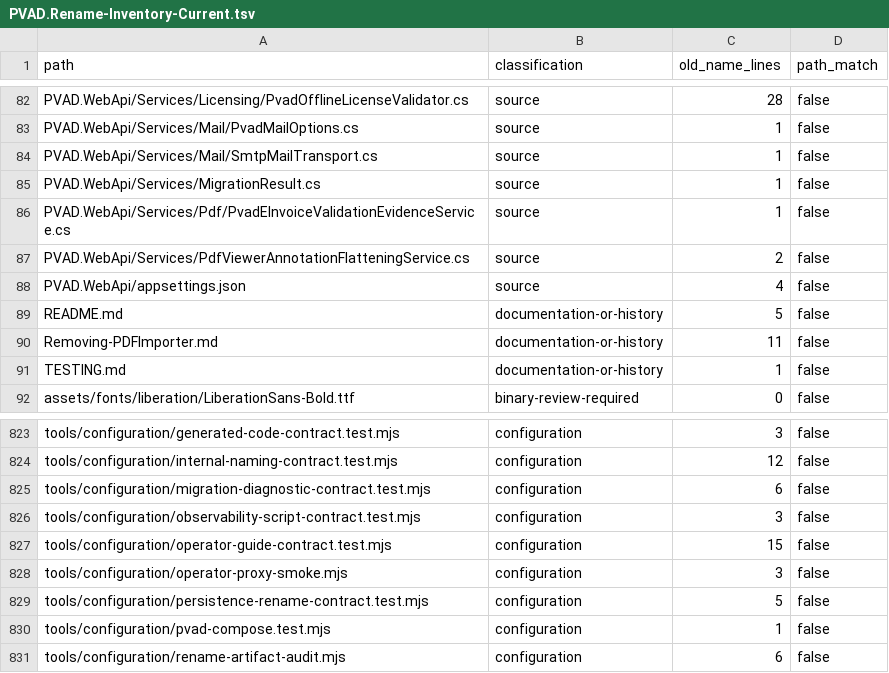
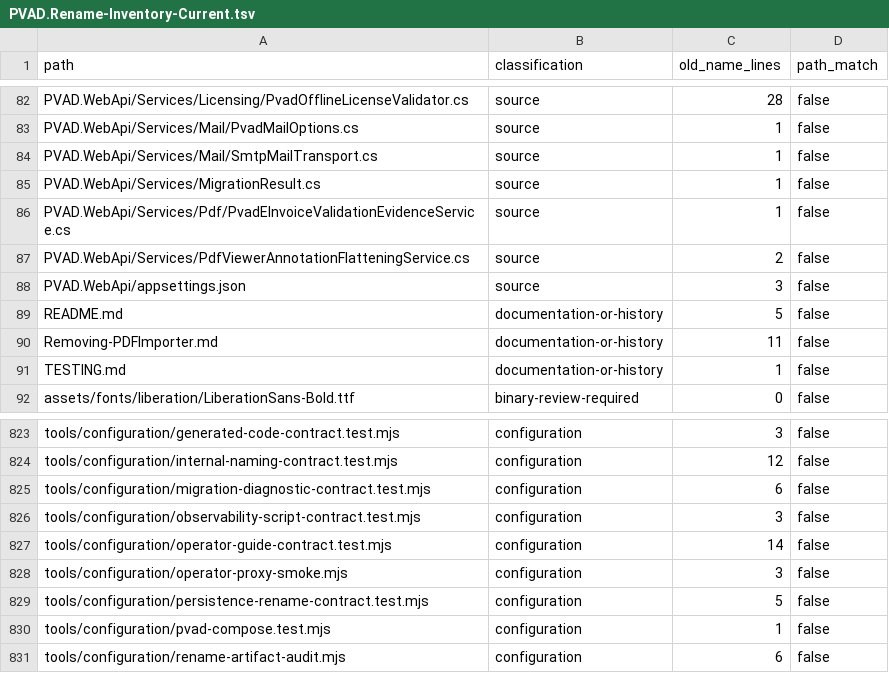
Before and after one commit to silentdevcore/Canvas, a TSV file: checklists/PVAD.Rename-Inventory-Current.tsv, drawn as a sheet; only a part is shown, gaps mark what is left out.

```diff
--- a/checklists/PVAD.Rename-Inventory-Current.tsv
+++ b/checklists/PVAD.Rename-Inventory-Current.tsv
@@ -87,3 +87,3 @@ PVAD.WebApi/Services/Pdf/PvadEInvoiceValidationEvidenceService.cs	source	1	false
 PVAD.WebApi/Services/PdfViewerAnnotationFlatteningService.cs	source	2	false
-PVAD.WebApi/appsettings.json	source	4	false
+PVAD.WebApi/appsettings.json	source	3	false
 README.md	documentation-or-history	5	false
@@ -826,3 +826,3 @@ tools/configuration/migration-diagnostic-contract.test.mjs	configuration	6	false
 tools/configuration/observability-script-contract.test.mjs	configuration	3	false
-tools/configuration/operator-guide-contract.test.mjs	configuration	15	false
+tools/configuration/operator-guide-contract.test.mjs	configuration	14	false
 tools/configuration/operator-proxy-smoke.mjs	configuration	3	false
```
Also changed, not shown: 12 other files.
